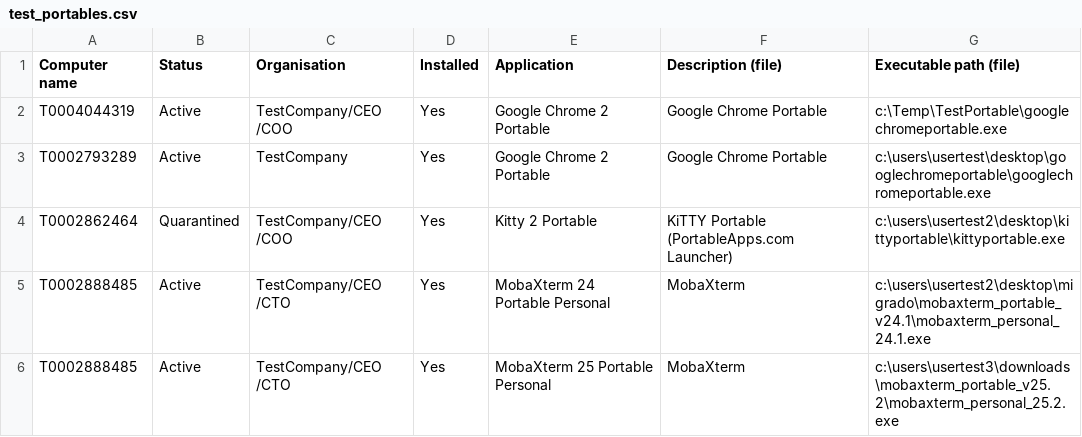
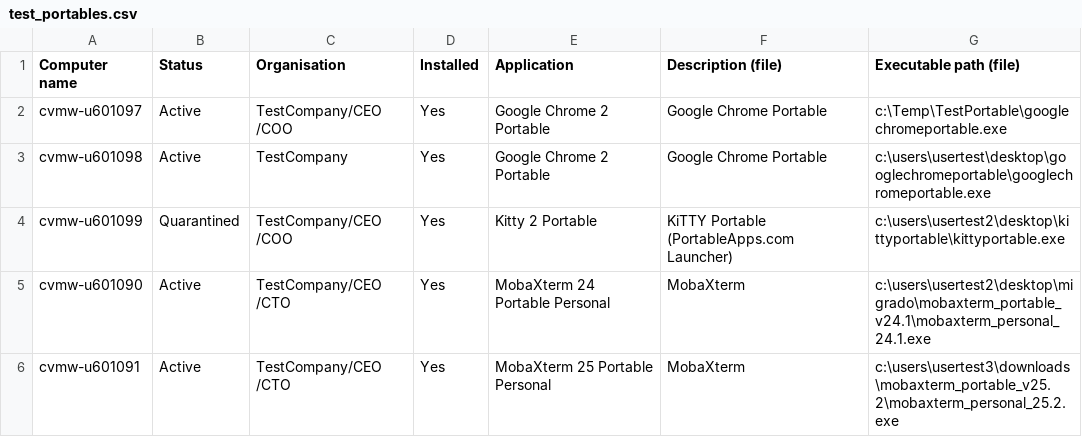
Before and after one commit to mdqlea/Test_Integration, a CSV file: test_portables.csv, drawn as a sheet.

Commit message:
Update test_portables.csv

```diff
--- a/test_portables.csv
+++ b/test_portables.csv
@@ -1,6 +1,6 @@
 Computer name;Status;Organisation;Installed;Application;Description (file);Executable path (file)
-T0004044319;Active;TestCompany/CEO                                    /COO                                     ;Yes;Google Chrome 2 Portable;Google Chrome Portable;c:\Temp\TestPortable\googlechromeportable.exe
-T0002793289;Active;TestCompany;Yes;Google Chrome 2 Portable;Google Chrome Portable;c:\users\usertest\desktop\googlechromeportable\googlechromeportable.exe
-T0002862464;Quarantined;TestCompany/CEO                                    /COO                                     ;Yes;Kitty 2 Portable;KiTTY Portable (PortableApps.com Launcher);c:\users\usertest2\desktop\kittyportable\kittyportable.exe
-T0002888485;Active;TestCompany/CEO                                    /CTO                                     ;Yes;MobaXterm 24 Portable Personal;MobaXterm;c:\users\usertest2\desktop\migrado\mobaxterm_portable_v24.1\mobaxterm_personal_24.1.exe
-T0002888485;Active;TestCompany/CEO                                    /CTO                                     ;Yes;MobaXterm 25 Portable Personal;MobaXterm;c:\users\usertest3\downloads\mobaxterm_portable_v25.2\mobaxterm_personal_25.2.exe
+cvmw-u601097;Active;TestCompany/CEO                                    /COO                                     ;Yes;Google Chrome 2 Portable;Google Chrome Portable;c:\Temp\TestPortable\googlechromeportable.exe
+cvmw-u601098;Active;TestCompany;Yes;Google Chrome 2 Portable;Google Chrome Portable;c:\users\usertest\desktop\googlechromeportable\googlechromeportable.exe
+cvmw-u601099;Quarantined;TestCompany/CEO                                    /COO                                     ;Yes;Kitty 2 Portable;KiTTY Portable (PortableApps.com Launcher);c:\users\usertest2\desktop\kittyportable\kittyportable.exe
+cvmw-u601090;Active;TestCompany/CEO                                    /CTO                                     ;Yes;MobaXterm 24 Portable Personal;MobaXterm;c:\users\usertest2\desktop\migrado\mobaxterm_portable_v24.1\mobaxterm_personal_24.1.exe
+cvmw-u601091;Active;TestCompany/CEO                                    /CTO                                     ;Yes;MobaXterm 25 Portable Personal;MobaXterm;c:\users\usertest3\downloads\mobaxterm_portable_v25.2\mobaxterm_personal_25.2.exe
```
